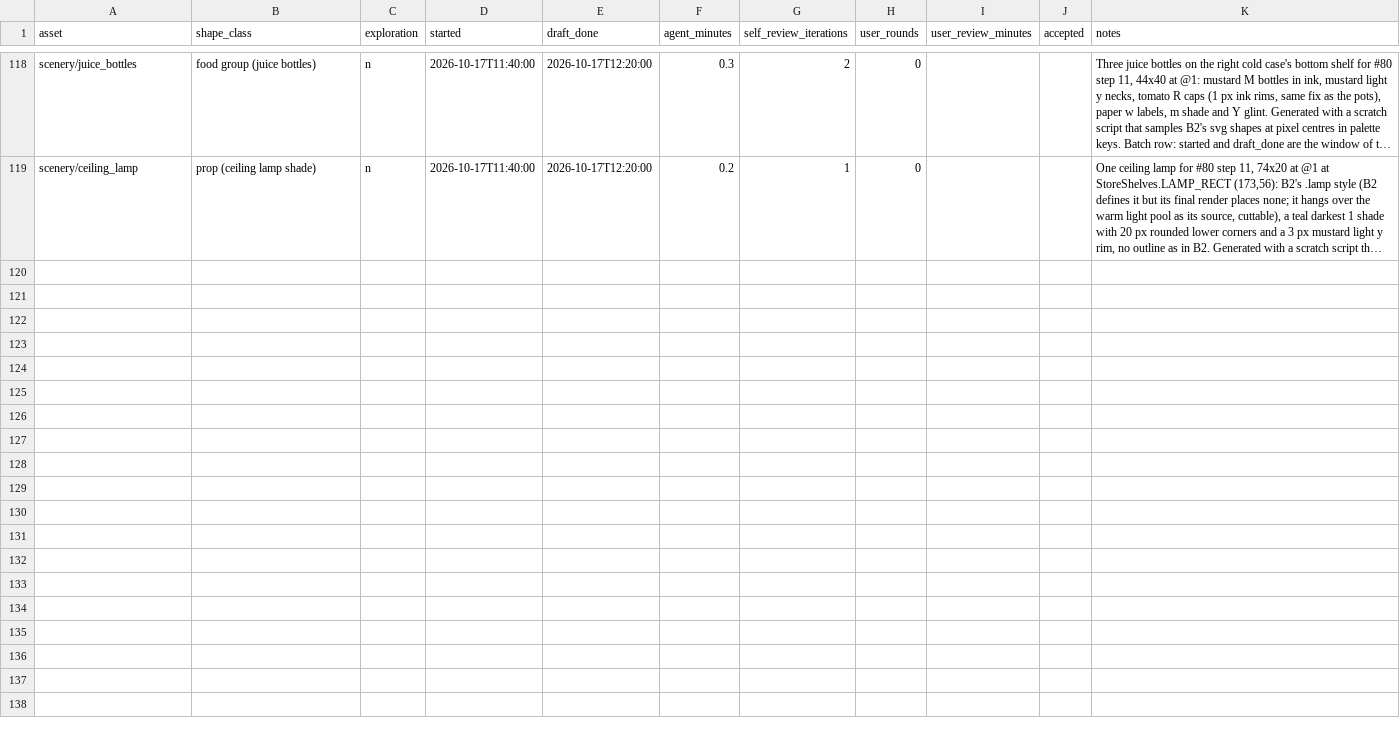
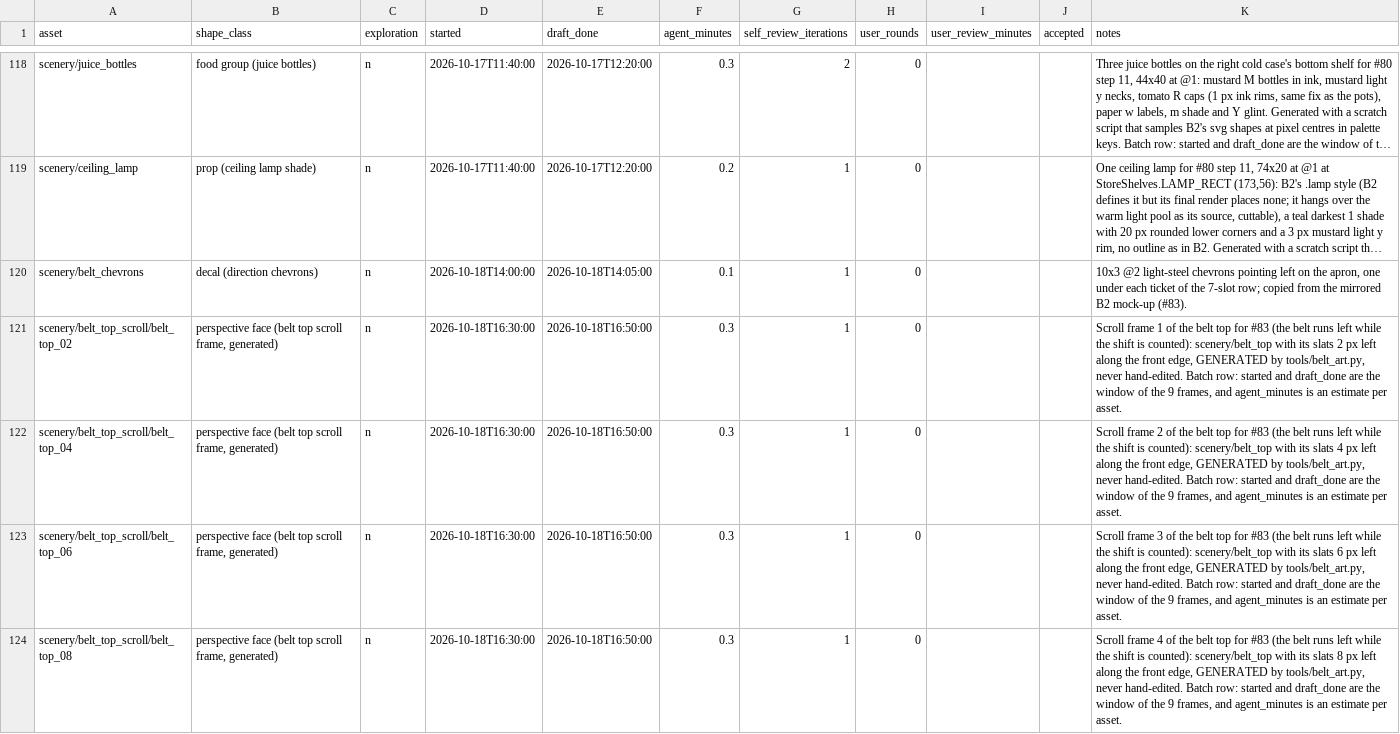
Before and after one commit to mrafael1/NextCustomer, a TSV file: art/src/production_log.tsv, drawn as a sheet; only a part is shown, gaps mark what is left out; long unchanged cells end in …; the diff covers the shown part only; the diff names each change by its address in the sheet, - before the commit and + after, or states it on an @@ line.

```diff
--- a/art/src/production_log.tsv
+++ b/art/src/production_log.tsv
+row 120: scenery/belt_chevrons | decal (direction chevrons) | n | 2026-10-18T14:00:00 | 2026-10-18T14:05:00 | 0.1 | 1 | 0 |  |  | 10x3 @2 light-steel chevrons pointing left on the apron, one under each ticket of the 7-slot row; copied from the mirrored B2 mock-up (#83).
+row 121: scenery/belt_top_scroll/belt_top_02 | perspective face (belt top scroll frame, generated) | n | 2026-10-18T16:30:00 | 2026-10-18T16:50:00 | 0.3 | 1 | 0 |  |  | Scroll frame 1 of the belt top for #83 (the belt runs left while the shift is counted): scenery/belt_top with its slats 2 px left along the front edge, GENERATED by tools/belt_art.py, never hand-edited. Batch row: started and draft_done are the window of the 9 frames, and agent_minutes is an estimate per asset.
+row 122: scenery/belt_top_scroll/belt_top_04 | perspective face (belt top scroll frame, generated) | n | 2026-10-18T16:30:00 | 2026-10-18T16:50:00 | 0.3 | 1 | 0 |  |  | Scroll frame 2 of the belt top for #83 (the belt runs left while the shift is counted): scenery/belt_top with its slats 4 px left along the front edge, GENERATED by tools/belt_art.py, never hand-edited. Batch row: started and draft_done are the window of the 9 frames, and agent_minutes is an estimate per asset.
+row 123: scenery/belt_top_scroll/belt_top_06 | perspective face (belt top scroll frame, generated) | n | 2026-10-18T16:30:00 | 2026-10-18T16:50:00 | 0.3 | 1 | 0 |  |  | Scroll frame 3 of the belt top for #83 (the belt runs left while the shift is counted): scenery/belt_top with its slats 6 px left along the front edge, GENERATED by tools/belt_art.py, never hand-edited. Batch row: started and draft_done are the window of the 9 frames, and agent_minutes is an estimate per asset.
+row 124: scenery/belt_top_scroll/belt_top_08 | perspective face (belt top scroll frame, generated) | n | 2026-10-18T16:30:00 | 2026-10-18T16:50:00 | 0.3 | 1 | 0 |  |  | Scroll frame 4 of the belt top for #83 (the belt runs left while the shift is counted): scenery/belt_top with its slats 8 px left along the front edge, GENERATED by tools/belt_art.py, never hand-edited. Batch row: started and draft_done are the window of the 9 frames, and agent_minutes is an estimate per asset.
```
Also changed, not shown: 5 added rows and 5 edited cells elsewhere in this file, 54 other files.
